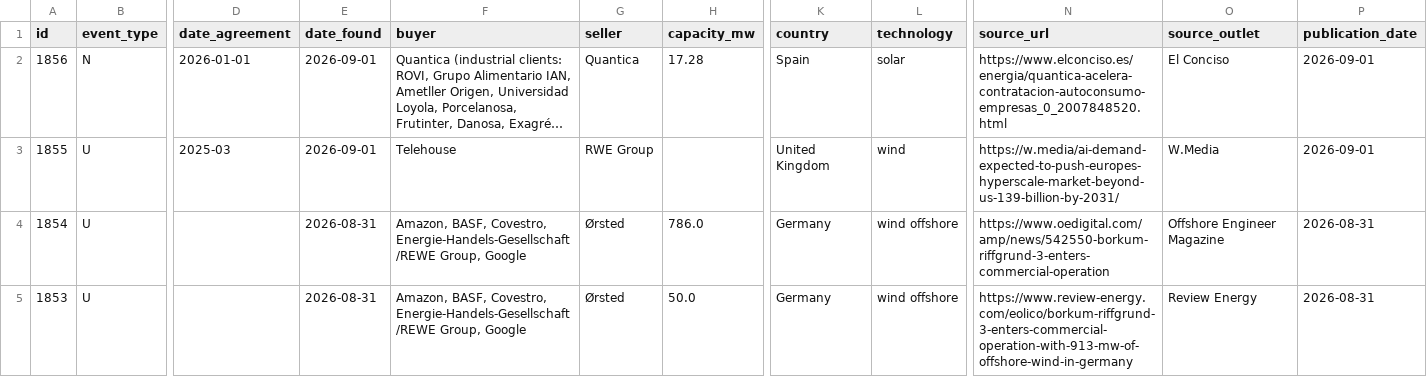
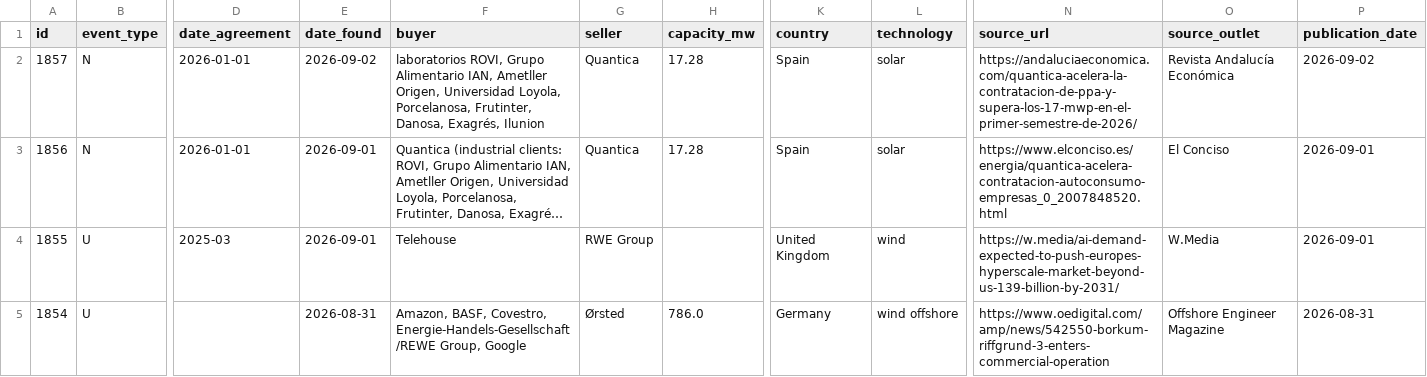
Before and after one commit to Mangips/ppa-tracker, a CSV file: data/ppa_deals.csv, drawn as a sheet; only a part is shown, gaps mark what is left out; the shorter side is filled out with more unchanged rows; long unchanged cells end in …; rows hold the shown columns only; the diff names each change by its address in the sheet, - before the commit and + after, or states it on an @@ line.

```diff
--- a/data/ppa_deals.csv
+++ b/data/ppa_deals.csv
+row 2: 1857 | N | 2026-01-01 | 2026-09-02 | laboratorios ROVI, Grupo Alimentario IAN, Ametller Origen, Universidad Loyola, Porcelanosa, Frutinter, Danosa, Exagrés, Ilunion | Quantica | 17.28 | Spain | solar | https://andaluciaeconomica.com/quantica-acelera-la-contratacion-de-ppa-y-supera-los-17-mwp-en-el-primer-semestre-de-2026/ | Revista Andalucía Económica | 2026-09-02
```
Also changed, not shown: 2 other files.
